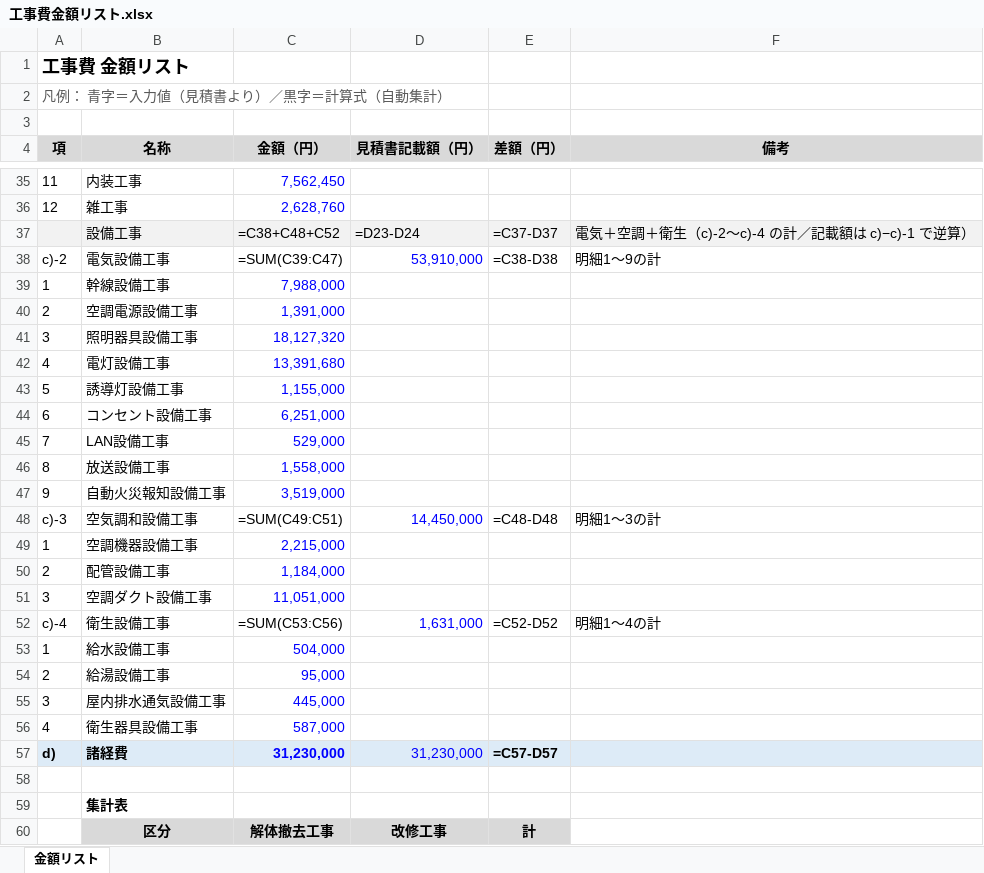
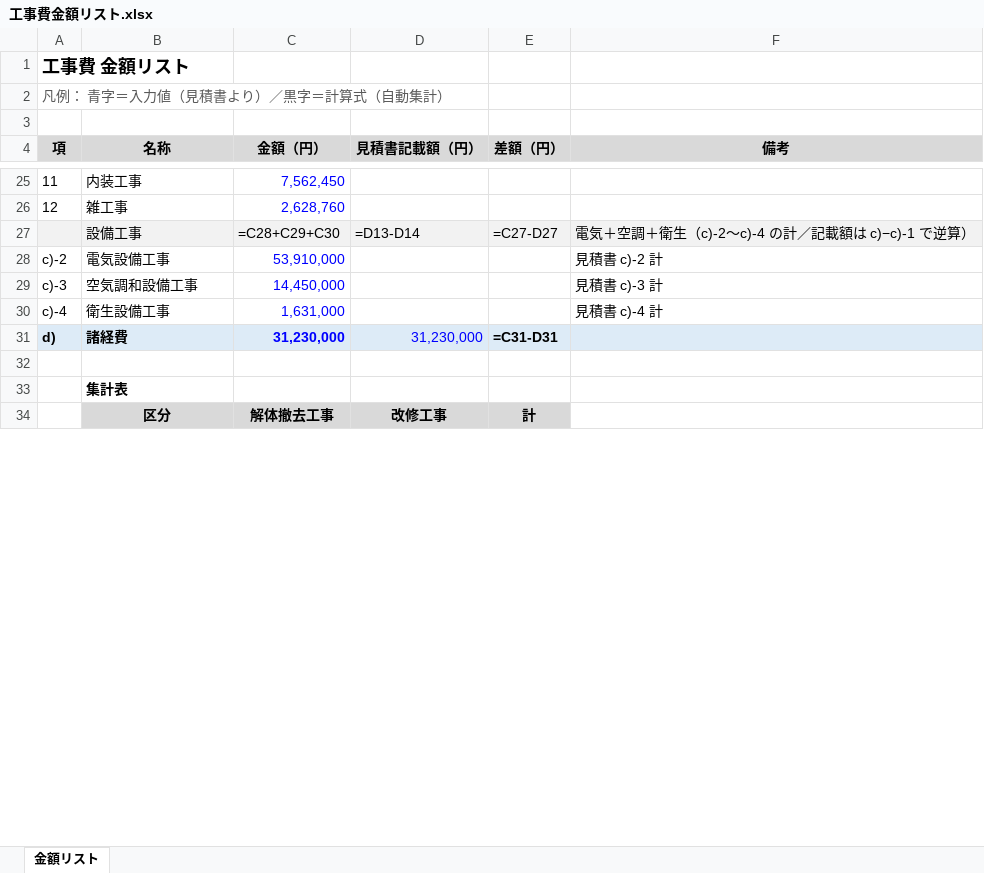
Before and after one commit to tutomukoyama1026-cpu/test-repo, an Excel workbook: 工事費金額リスト.xlsx, sheet 金額リスト, drawn as a sheet; only a part is shown, gaps mark what is left out; values as stored, in another font and other column widths than the file's, no borders; formulas without a stored value are shown as written; removed rows and columns are numbered as before the commit, all else as after; the diff covers the shown part only; the diff names each change by its address in the sheet, - before the commit and + after, or states it on an @@ line.

```diff
--- a/工事費金額リスト.xlsx (sheet 金額リスト)
+++ b/工事費金額リスト.xlsx (sheet 金額リスト)
-C27 (金額（円）): =C38+C48+C52
+C27 (金額（円）): =C28+C29+C30
-D27 (見積書記載額（円）): =D23-D24
+D27 (見積書記載額（円）): =D13-D14
-E27 (差額（円）): =C37-D37
+E27 (差額（円）): =C27-D27
-row 38: c)-2 | 電気設備工事 | =SUM(C39:C47) | 53,910,000 | =C38-D38 | 明細1〜9の計
-row 39: 1 | 幹線設備工事 | 7,988,000
-row 40: 2 | 空調電源設備工事 | 1,391,000
-row 41: 3 | 照明器具設備工事 | 18,127,320
-row 42: 4 | 電灯設備工事 | 13,391,680
-row 43: 5 | 誘導灯設備工事 | 1,155,000
-row 44: 6 | コンセント設備工事 | 6,251,000
-row 45: 7 | LAN設備工事 | 529,000
-row 46: 8 | 放送設備工事 | 1,558,000
-row 47: 9 | 自動火災報知設備工事 | 3,519,000
-row 48: c)-3 | 空気調和設備工事 | =SUM(C49:C51) | 14,450,000 | =C48-D48 | 明細1〜3の計
-row 49: 1 | 空調機器設備工事 | 2,215,000
-row 50: 2 | 配管設備工事 | 1,184,000
-row 51: 3 | 空調ダクト設備工事 | 11,051,000
-row 52: c)-4 | 衛生設備工事 | =SUM(C53:C56) | 1,631,000 | =C52-D52 | 明細1〜4の計
-row 53: 1 | 給水設備工事 | 504,000
-row 54: 2 | 給湯設備工事 | 95,000
-row 55: 3 | 屋内排水通気設備工事 | 445,000
-row 56: 4 | 衛生器具設備工事 | 587,000
+row 28: c)-2 | 電気設備工事 | 53,910,000 |  |  | 見積書 c)-2 計
+row 29: c)-3 | 空気調和設備工事 | 14,450,000 |  |  | 見積書 c)-3 計
+row 30: c)-4 | 衛生設備工事 | 1,631,000 |  |  | 見積書 c)-4 計
-E31 (差額（円）): =C57-D57
+E31 (差額（円）): =C31-D31
```
Also changed, not shown: 2 added rows, 12 removed rows and 27 edited cells elsewhere in this sheet.
